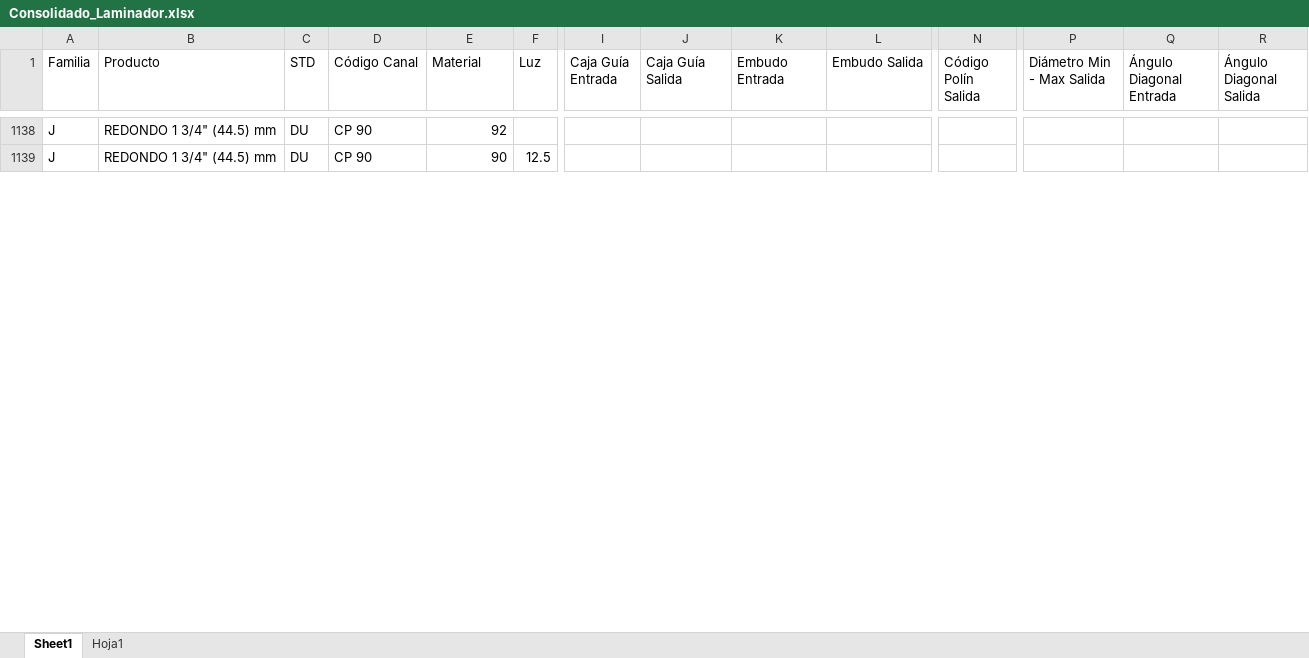
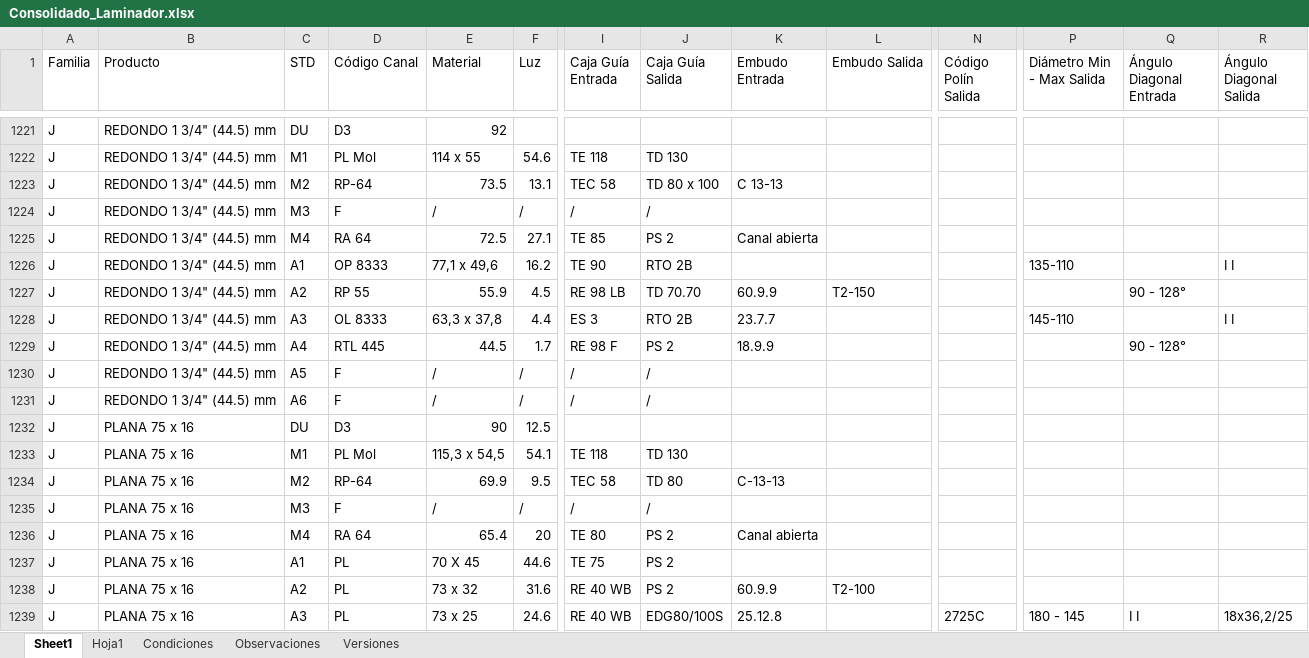
Before and after one commit to AgustinSoto-Lafoy/EQ, an Excel workbook: data/Consolidado_Laminador.xlsx, sheet Sheet1, drawn as a sheet; only a part is shown, gaps mark what is left out; values as stored, in another font and other column widths than the file's, no cell formats; table styles not drawn; addresses are those after the commit; rows hold the shown columns only; the diff covers the shown part only; the diff names each change by its address in the sheet, - before the commit and + after, or states it on an @@ line.

```diff
--- a/data/Consolidado_Laminador.xlsx (sheet Sheet1)
+++ b/data/Consolidado_Laminador.xlsx (sheet Sheet1)
+sheet tab: Condiciones
+sheet tab: Observaciones
+sheet tab: Versiones
-D1221 (Código Canal): CP 90
+D1221 (Código Canal): D3
+row 1222: J | REDONDO 1 3/4" (44.5) mm | M1 | PL Mol | 114 x 55 | 54.6 | TE 118 | TD 130
+row 1223: J | REDONDO 1 3/4" (44.5) mm | M2 | RP-64 | 73.5 | 13.1 | TEC 58 | TD 80 x 100 | C 13-13
+row 1224: J | REDONDO 1 3/4" (44.5) mm | M3 | F | / | / | / | /
+row 1225: J | REDONDO 1 3/4" (44.5) mm | M4 | RA 64 | 72.5 | 27.1 | TE 85 | PS 2 | Canal abierta
+row 1226: J | REDONDO 1 3/4" (44.5) mm | A1 | OP 8333 | 77,1 x 49,6 | 16.2 | TE 90 | RTO 2B |  |  |  | 135-110 |  | I I
+row 1227: J | REDONDO 1 3/4" (44.5) mm | A2 | RP 55 | 55.9 | 4.5 | RE 98 LB | TD 70.70 | 60.9.9 | T2-150 |  |  | 90 - 128°
+row 1228: J | REDONDO 1 3/4" (44.5) mm | A3 | OL 8333 | 63,3 x 37,8 | 4.4 | ES 3 | RTO 2B | 23.7.7 |  |  | 145-110 |  | I I
+row 1229: J | REDONDO 1 3/4" (44.5) mm | A4 | RTL 445 | 44.5 | 1.7 | RE 98 F | PS 2 | 18.9.9 |  |  |  | 90 - 128°
+row 1230: J | REDONDO 1 3/4" (44.5) mm | A5 | F | / | / | / | /
+row 1231: J | REDONDO 1 3/4" (44.5) mm | A6 | F | / | / | / | /
-B1232 (Producto): REDONDO 1 3/4" (44.5) mm
+B1232 (Producto): PLANA 75 x 16
-D1232 (Código Canal): CP 90
+D1232 (Código Canal): D3
+row 1233: J | PLANA 75 x 16 | M1 | PL Mol | 115,3 x 54,5 | 54.1 | TE 118 | TD 130
+row 1234: J | PLANA 75 x 16 | M2 | RP-64 | 69.9 | 9.5 | TEC 58 | TD 80 | C-13-13
+row 1235: J | PLANA 75 x 16 | M3 | F | / | / | / | /
+row 1236: J | PLANA 75 x 16 | M4 | RA 64 | 65.4 | 20 | TE 80 | PS 2 | Canal abierta
+row 1237: J | PLANA 75 x 16 | A1 | PL | 70 X 45 | 44.6 | TE 75 | PS 2
+row 1238: J | PLANA 75 x 16 | A2 | PL | 73 x 32 | 31.6 | RE 40 WB | PS 2 | 60.9.9 | T2-100
+row 1239: J | PLANA 75 x 16 | A3 | PL | 73 x 25 | 24.6 | RE 40 WB | EDG80/100S | 25.12.8 |  | 2725C | 180 - 145 | I I | 18x36,2/25
```
Also changed, not shown: 99 added rows, 10 removed rows and 188 edited cells elsewhere in this sheet, sheet Hoja1, cell formats.
